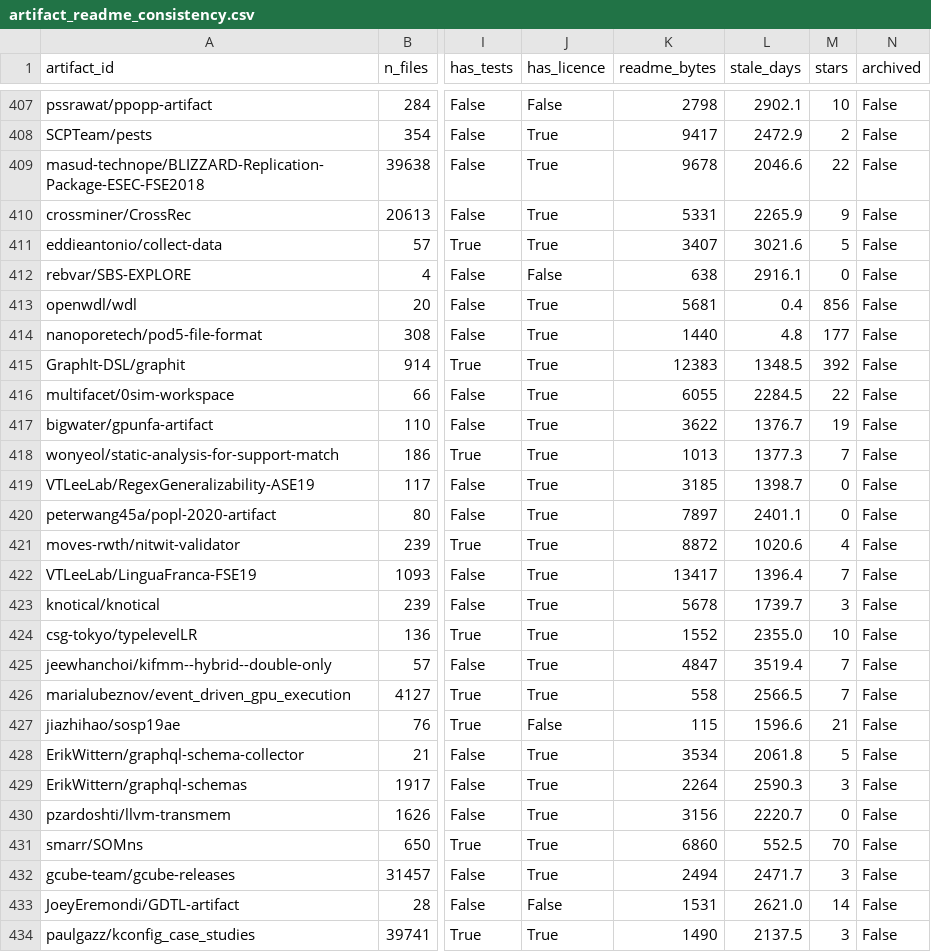
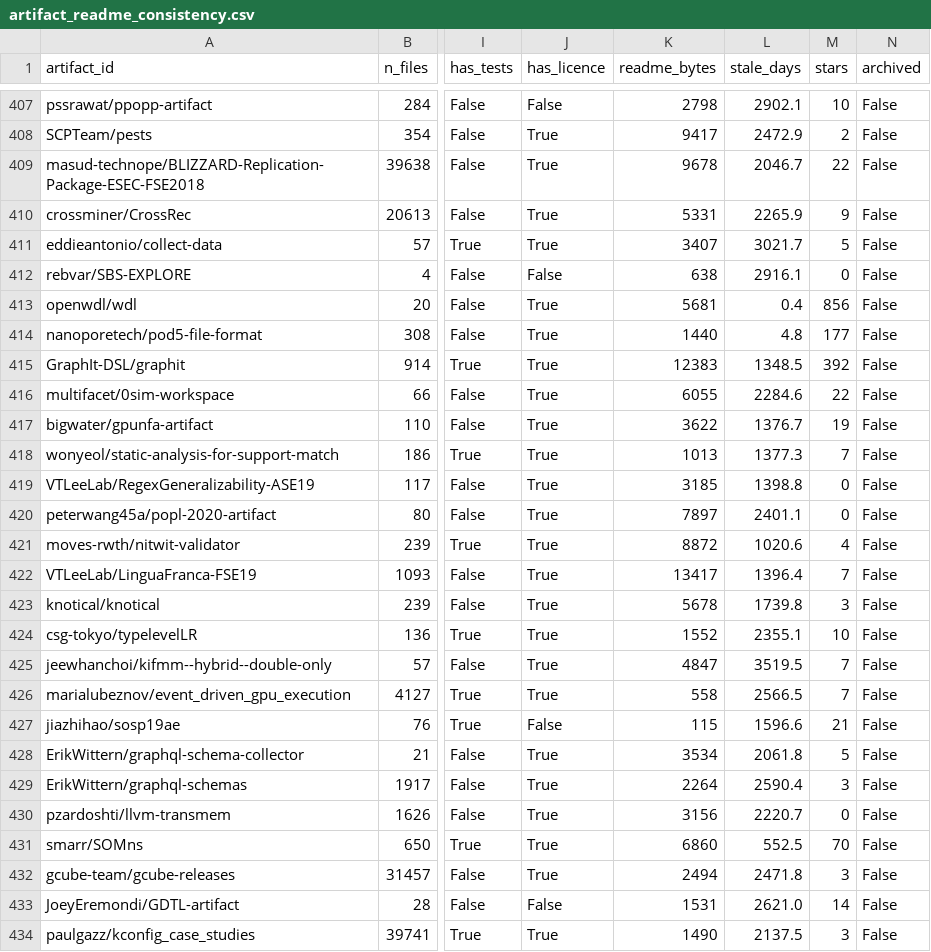
Before and after one commit to adarshcod30/artifact-repro-triage, a CSV file: dataset/artifact_readme_consistency.csv, drawn as a sheet; only a part is shown, gaps mark what is left out; the diff covers the shown part only; the diff names each change by its address in the sheet, - before the commit and + after, or states it on an @@ line.

```diff
--- a/dataset/artifact_readme_consistency.csv
+++ b/dataset/artifact_readme_consistency.csv
-L409 (stale_days): 2046.6
+L409 (stale_days): 2046.7
-L411 (stale_days): 3021.6
+L411 (stale_days): 3021.7
-L416 (stale_days): 2284.5
+L416 (stale_days): 2284.6
-L419 (stale_days): 1398.7
+L419 (stale_days): 1398.8
-L423 (stale_days): 1739.7
+L423 (stale_days): 1739.8
-L424 (stale_days): 2355.0
+L424 (stale_days): 2355.1
-L425 (stale_days): 3519.4
+L425 (stale_days): 3519.5
-L429 (stale_days): 2590.3
+L429 (stale_days): 2590.4
-L432 (stale_days): 2471.7
+L432 (stale_days): 2471.8
```
Also changed, not shown: 65 edited cells elsewhere in this file, 4 other files.
